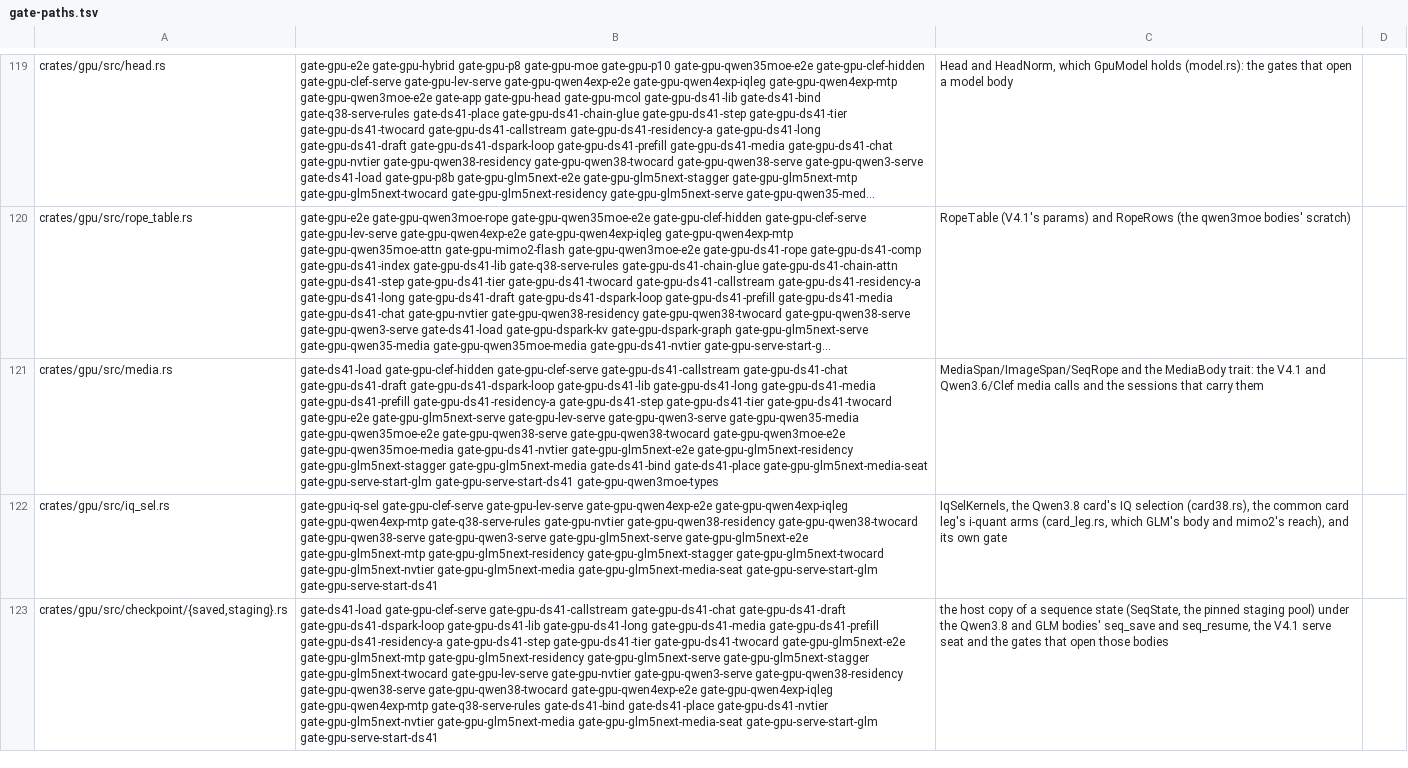
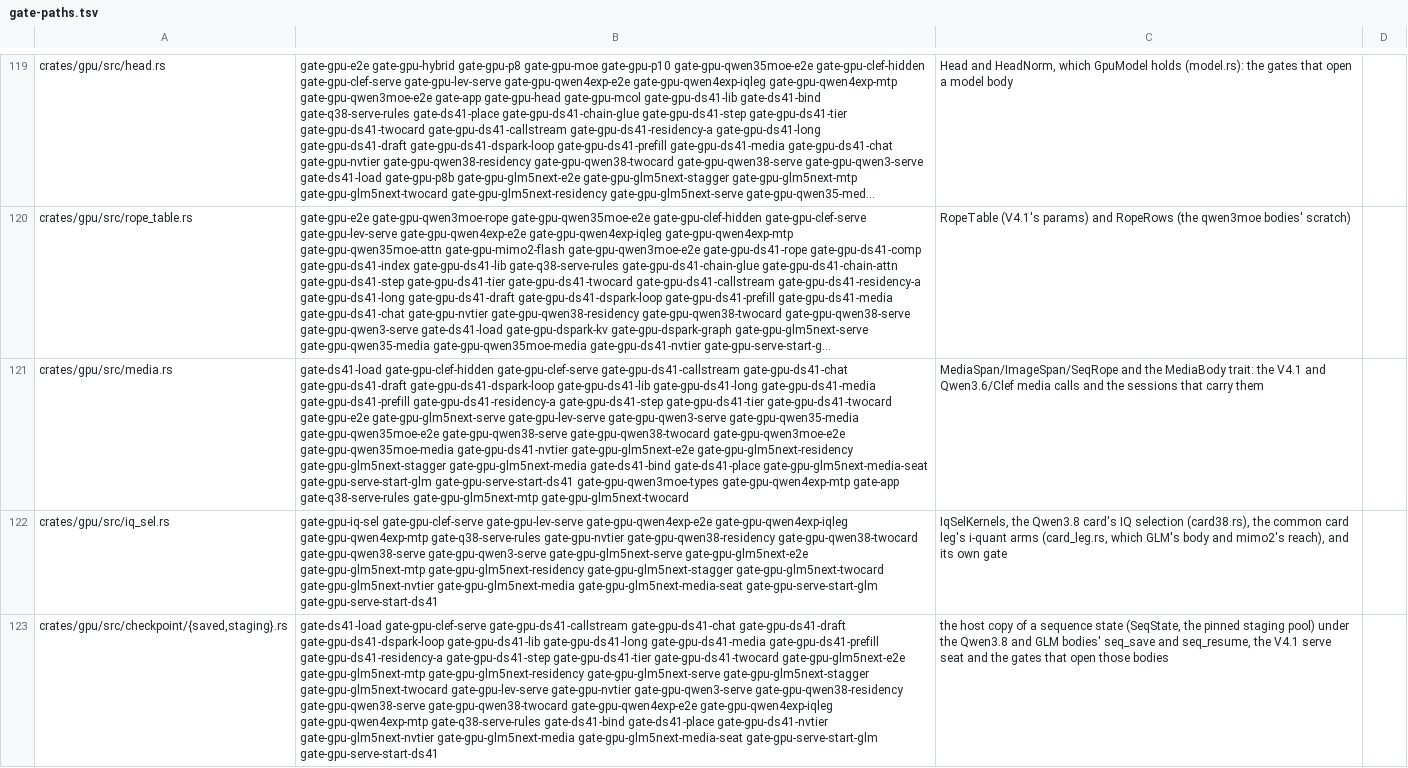
Before and after one commit to Burntgogi/bloomery, a TSV file: tools/gate-paths.tsv, drawn as a sheet; only a part is shown, gaps mark what is left out; long unchanged cells end in …; the diff names each change by its address in the sheet, - before the commit and + after, or states it on an @@ line.

```diff
--- a/tools/gate-paths.tsv
+++ b/tools/gate-paths.tsv
-B121: …gate-gpu-serve-start-ds41 gate-gpu-qwen3moe-types
+B121: …gate-gpu-serve-start-ds41 gate-gpu-qwen3moe-types gate-gpu-qwen4exp-mtp gate-app gate-q38-serve-rules gate-gpu-glm5next-mtp gate-gpu-glm5next-twocard
```
Also changed, not shown: 11 other files.
